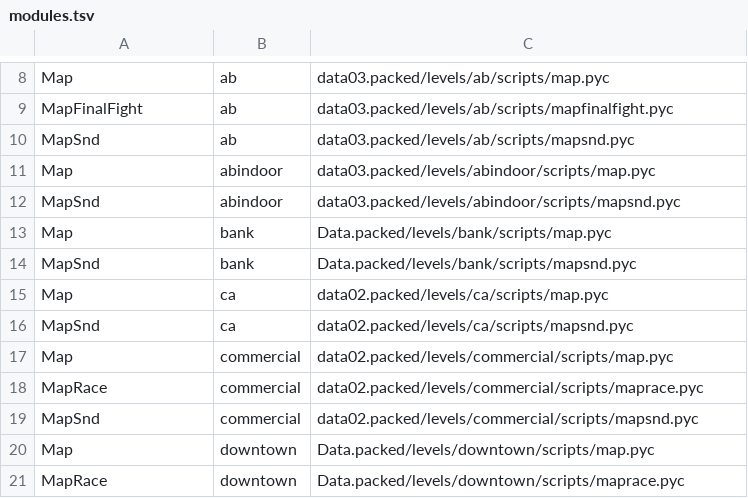
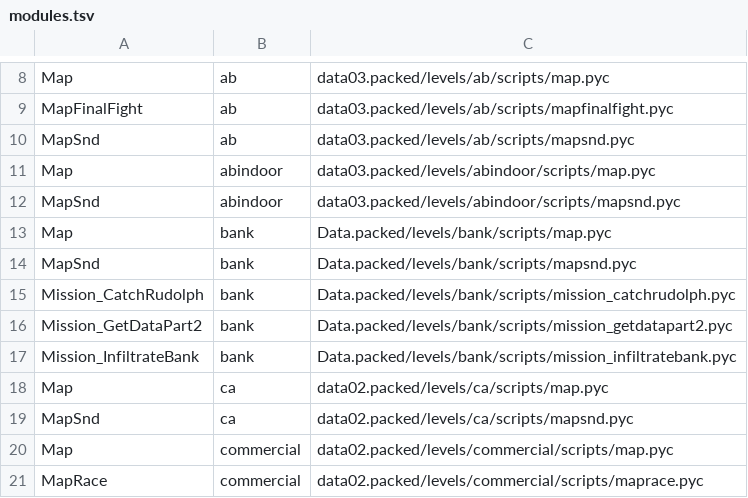
Before and after one commit to Blackwolf1337/scrapland, a TSV file: tools/modules/modules.tsv, drawn as a sheet; only a part is shown, gaps mark what is left out; the shorter side is filled out with more unchanged rows; the diff names each change by its address in the sheet, - before the commit and + after, or states it on an @@ line.

Commit message:
Level modules in C: the missions of Bank
Mission_CatchRudolph, Mission_GetDataPart2, Mission_InfiltrateBank (3 modules) are made from .mod files, their .pyc
is not read.

```diff
--- a/tools/modules/modules.tsv
+++ b/tools/modules/modules.tsv
+row 15: Mission_CatchRudolph | bank | Data.packed/levels/bank/scripts/mission_catchrudolph.pyc
+row 16: Mission_GetDataPart2 | bank | Data.packed/levels/bank/scripts/mission_getdatapart2.pyc
+row 17: Mission_InfiltrateBank | bank | Data.packed/levels/bank/scripts/mission_infiltratebank.pyc
```
Also changed, not shown: 4 other files.
